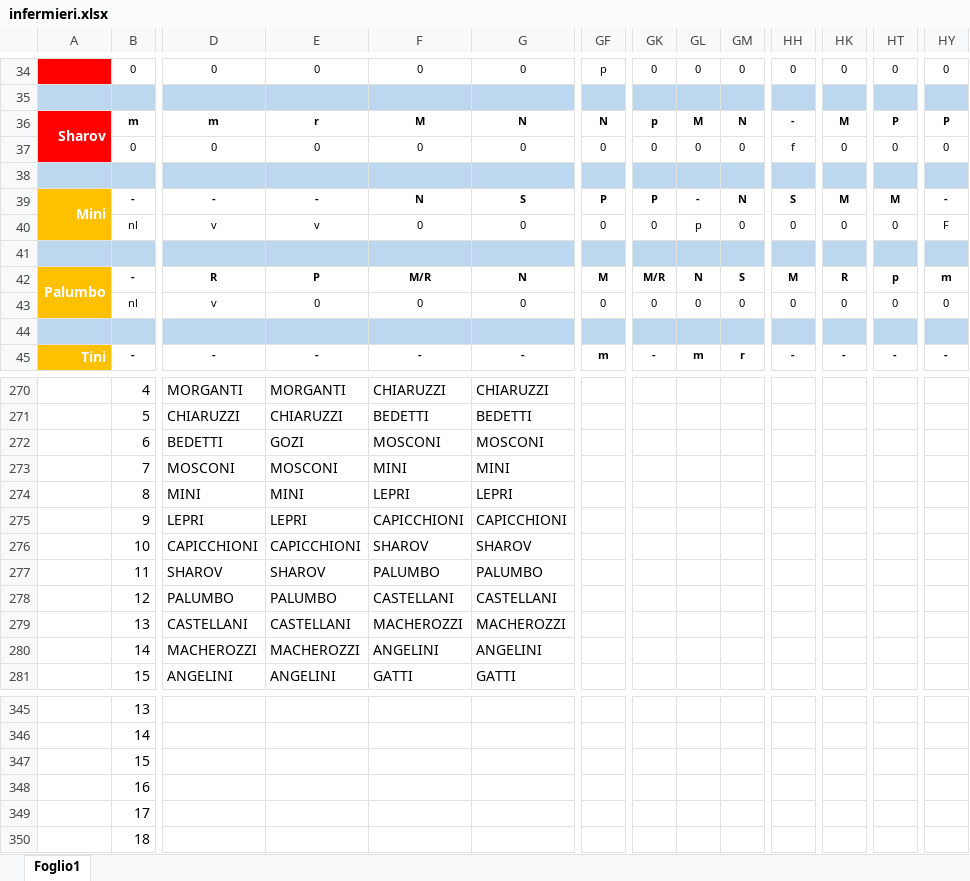
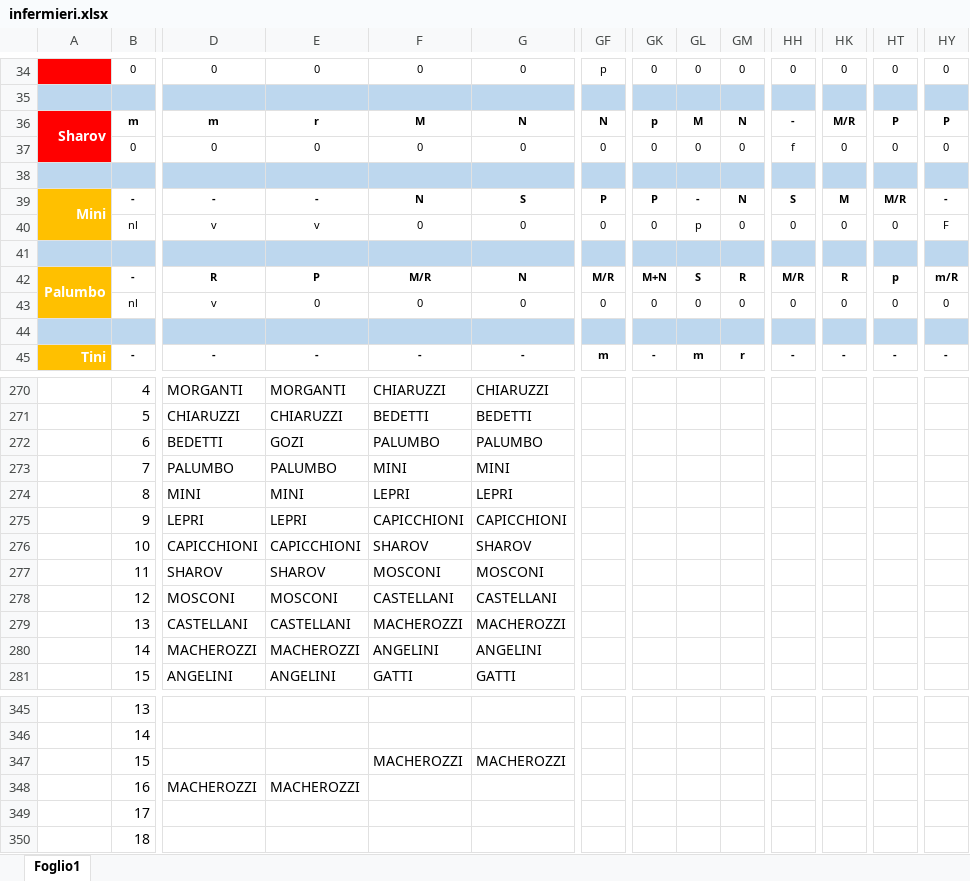
Before and after one commit to centrale118rsm-code/Turni-Infermieri-2026, an Excel workbook: infermieri.xlsx, sheet Foglio1, drawn as a sheet; only a part is shown, gaps mark what is left out; values as stored, in another font and other column widths than the file's, no borders; conditional formats not drawn; the diff covers the shown part only; the diff names each change by its address in the sheet, - before the commit and + after, or states it on an @@ line.

```diff
--- a/infermieri.xlsx (sheet Foglio1)
+++ b/infermieri.xlsx (sheet Foglio1)
-HK36: M
+HK36: M/R
-HT39: M
+HT39: M/R
-GF42: M
+GF42: M/R
-GK42: M/R
+GK42: M+N
-GL42: N
+GL42: S
-GM42: S
+GM42: R
-HH42: M
+HH42: M/R
-HY42: m
+HY42: m/R
-F272: MOSCONI
+F272: PALUMBO
-G272: MOSCONI
+G272: PALUMBO
-D273: MOSCONI
+D273: PALUMBO
-E273: MOSCONI
+E273: PALUMBO
-F277: PALUMBO
+F277: MOSCONI
-G277: PALUMBO
+G277: MOSCONI
-D278: PALUMBO
+D278: MOSCONI
-E278: PALUMBO
+E278: MOSCONI
-F347: (empty)
+F347: MACHEROZZI
-G347: (empty)
+G347: MACHEROZZI
-D348: (empty)
+D348: MACHEROZZI
-E348: (empty)
+E348: MACHEROZZI
```
Also changed, not shown: other rows of this sheet.
